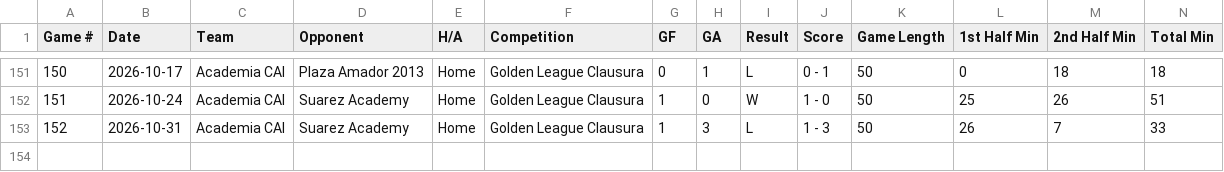
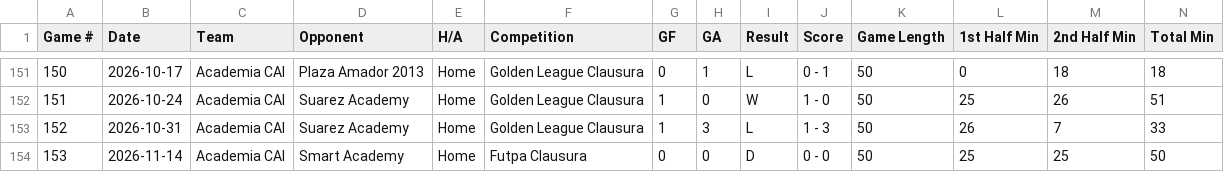
Before and after one commit to pepinllamas/match-data, a CSV file: games.csv, drawn as a sheet; only a part is shown, gaps mark what is left out; rows hold the shown columns only; the diff names each change by its address in the sheet, - before the commit and + after, or states it on an @@ line.

Commit message:
Update match data (153 games)

```diff
--- a/games.csv
+++ b/games.csv
+row 154: 153 | 2026-11-14 | Academia CAI | Smart Academy | Home | Futpa Clausura | 0 | 0 | D | 0 - 0 | 50 | 25 | 25 | 50
```
